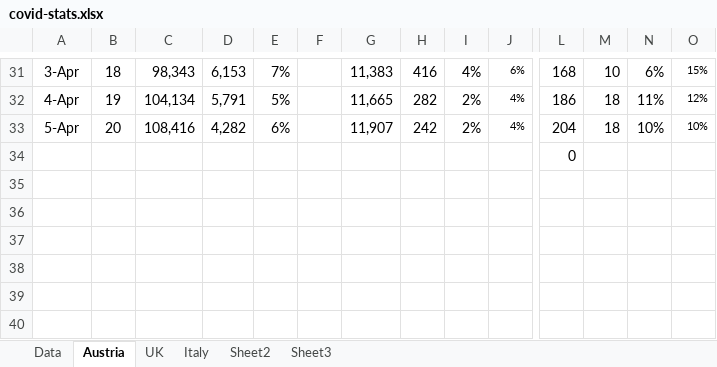
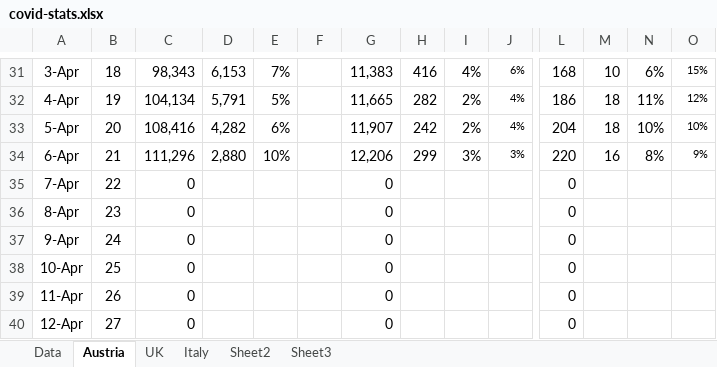
Before and after one commit to revisionist/covid-19, an Excel workbook: data/covid-stats.xlsx, sheet Austria, drawn as a sheet; only a part is shown, gaps mark what is left out; values as stored, in another font and other column widths than the file's, no borders; charts and pictures not drawn; removed rows and columns are numbered as before the commit, all else as after; rows hold the shown columns only; the diff names each change by its address in the sheet, - before the commit and + after, or states it on an @@ line.

```diff
--- a/data/covid-stats.xlsx (sheet Austria)
+++ b/data/covid-stats.xlsx (sheet Austria)
-row 34:  |  |  |  |  |  |  |  |  |  | 0
+row 34: 6-Apr | 21 | 111,296 | 2,880 | 10% |  | 12,206 | 299 | 3% | 3% | 220 | 16 | 8% | 9%
+row 35: 7-Apr | 22 | 0 |  |  |  | 0 |  |  |  | 0
+row 36: 8-Apr | 23 | 0 |  |  |  | 0 |  |  |  | 0
+row 37: 9-Apr | 24 | 0 |  |  |  | 0 |  |  |  | 0
+row 38: 10-Apr | 25 | 0 |  |  |  | 0 |  |  |  | 0
+row 39: 11-Apr | 26 | 0 |  |  |  | 0 |  |  |  | 0
+row 40: 12-Apr | 27 | 0 |  |  |  | 0 |  |  |  | 0
```
Also changed, not shown: sheet Italy, sheet UK, sheet Data, formulas that keep their value, charts or pictures.
